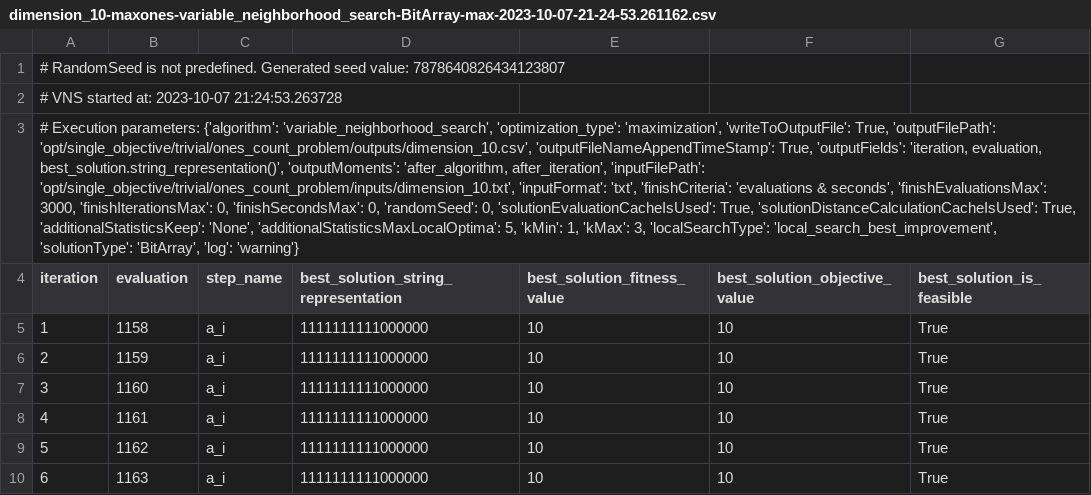
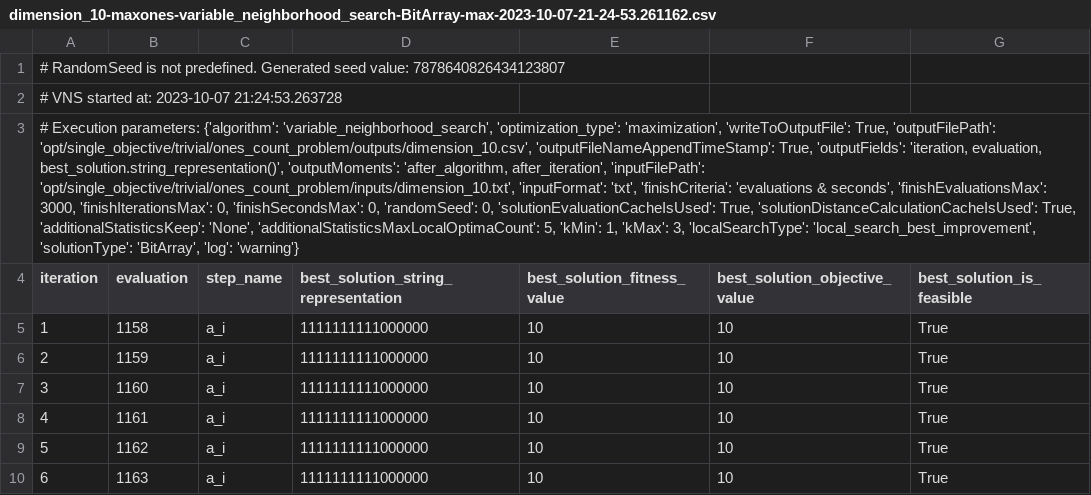
Before and after one commit to vladofilipovic/universal-optimizer, a CSV file: opt/single_objective/comb/ones_count_max_problem/outputs/dimension_10-maxones-variable_neighborhood_search-BitArray-max-2023-10-07-21-24-53.261162.csv, drawn as a sheet; only a part is shown; the diff names each change by its address in the sheet, - before the commit and + after, or states it on an @@ line.

```diff
--- a/opt/single_objective/comb/ones_count_max_problem/outputs/dimension_10-maxones-variable_neighborhood_search-BitArray-max-2023-10-07-21-24-53.261162.csv
+++ b/opt/single_objective/comb/ones_count_max_problem/outputs/dimension_10-maxones-variable_neighborhood_search-BitArray-max-2023-10-07-21-24-53.261162.csv
-A3 (iteration): …'additionalStatisticsKeep': 'None', 'additionalStatisticsMaxLocalOptima': 5, 'kMin':…
+A3 (iteration): …'additionalStatisticsKeep': 'None', 'additionalStatisticsMaxLocalOptimaCount': 5, 'kMin':…
```
Also changed, not shown: opt/single_objective/comb/ones_count_max_problem/outputs/dimension_10-maxones-integer_linear_programming--max-2023-10-30-12-06-16.140936.csv, opt/single_objective/comb/ones_count_max_problem/outputs/dimension_10-maxones-total_enumeration-BitArray-max-2023-10-30-12-04-50.644672.csv, 23 other files.
